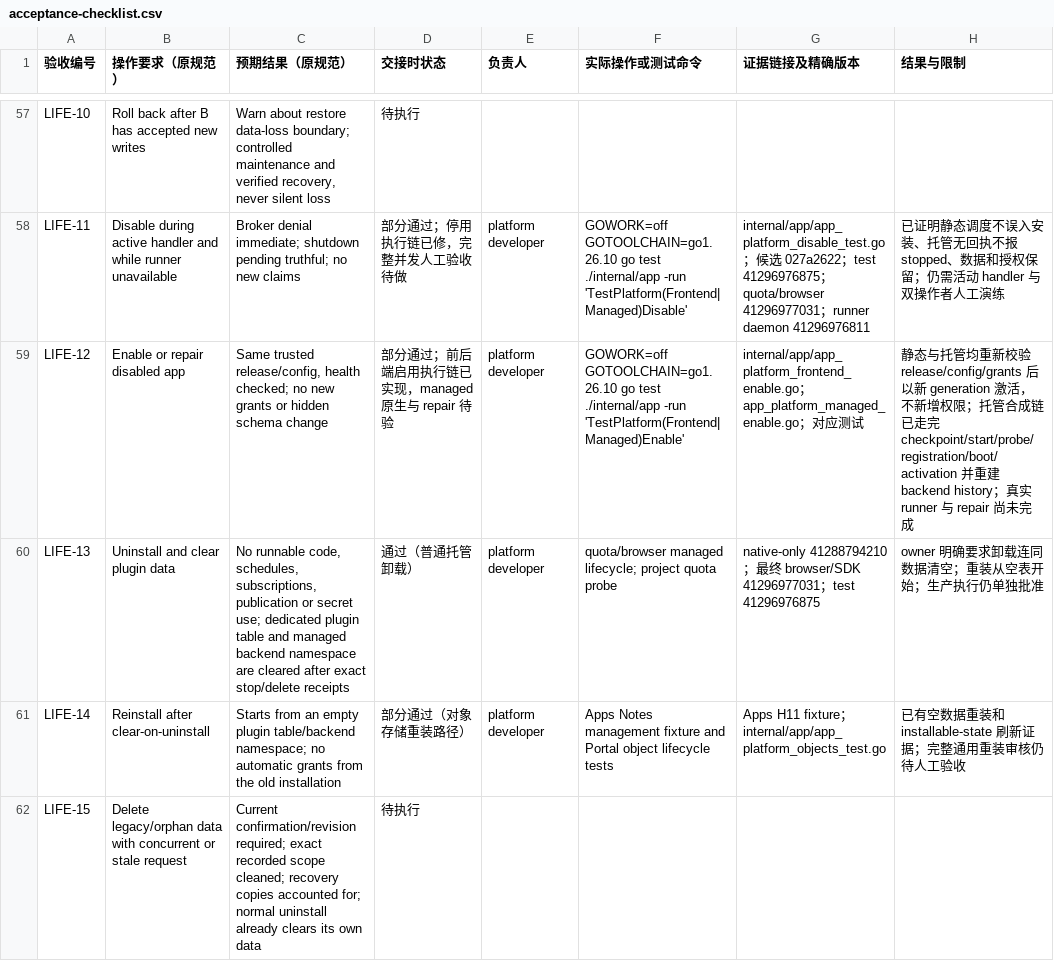
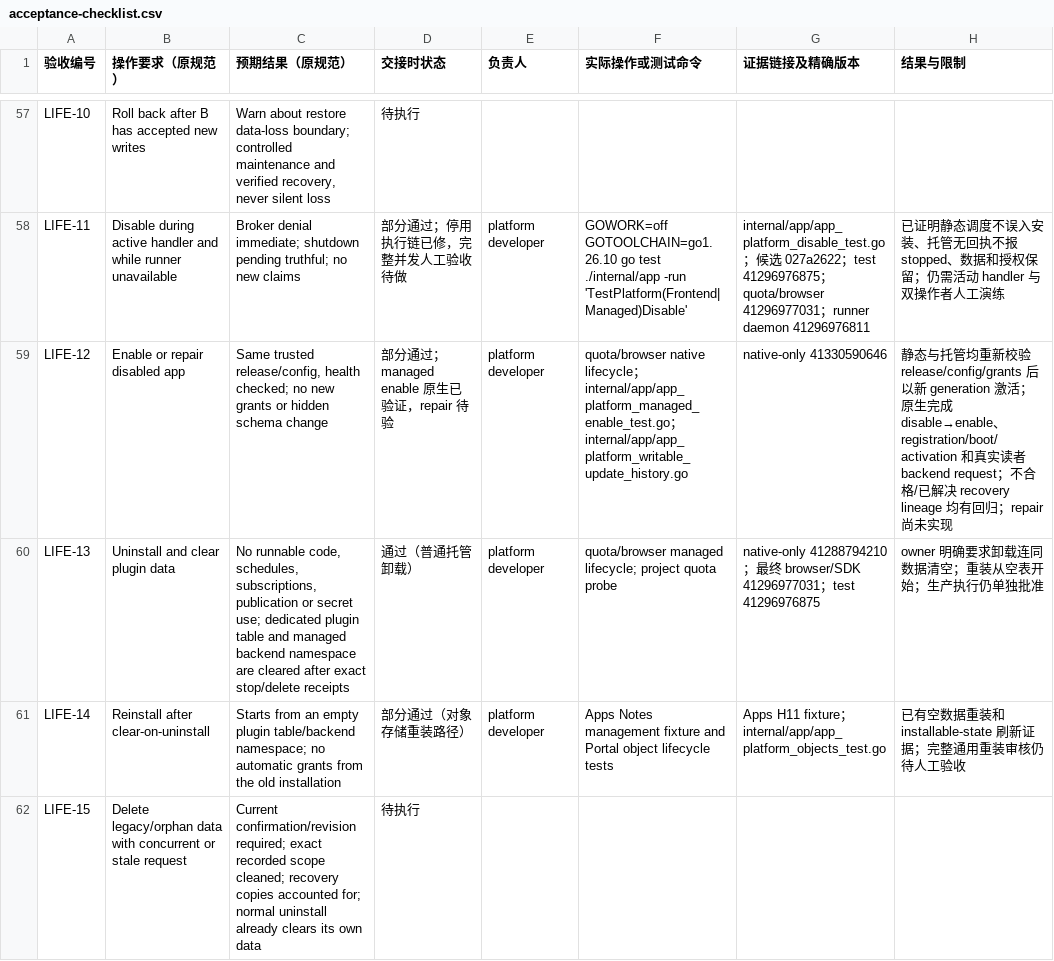
Before and after one commit to KazuhaHub/StockAnalysisPrediction-Report-Portal, a CSV file: docs/app-platform/handoff/acceptance-checklist.csv, drawn as a sheet; only a part is shown, gaps mark what is left out.

Commit message:
docs(apps): record managed enable acceptance

```diff
--- a/docs/app-platform/handoff/acceptance-checklist.csv
+++ b/docs/app-platform/handoff/acceptance-checklist.csv
@@ -58,3 +58,3 @@ LIFE-10,Roll back after B has accepted new writes,"Warn about restore data-loss
 LIFE-11,Disable during active handler and while runner unavailable,Broker denial immediate; shutdown pending truthful; no new claims,部分通过；停用执行链已修，完整并发人工验收待做,platform developer,GOWORK=off GOTOOLCHAIN=go1.26.10 go test ./internal/app -run 'TestPlatform(Frontend|Managed)Disable',internal/app/app_platform_disable_test.go；候选 027a2622；test 41296976875；quota/browser 41296977031；runner daemon 41296976811,已证明静态调度不误入安装、托管无回执不报 stopped、数据和授权保留；仍需活动 handler 与双操作者人工演练
-LIFE-12,Enable or repair disabled app,"Same trusted release/config, health checked; no new grants or hidden schema change",部分通过；前后端启用执行链已实现，managed 原生与 repair 待验,platform developer,GOWORK=off GOTOOLCHAIN=go1.26.10 go test ./internal/app -run 'TestPlatform(Frontend|Managed)Enable',internal/app/app_platform_frontend_enable.go；app_platform_managed_enable.go；对应测试,静态与托管均重新校验 release/config/grants 后以新 generation 激活，不新增权限；托管合成链已走完 checkpoint/start/probe/registration/boot/activation 并重建 backend history；真实 runner 与 repair 尚未完成
+LIFE-12,Enable or repair disabled app,"Same trusted release/config, health checked; no new grants or hidden schema change",部分通过；managed enable 原生已验证，repair 待验,platform developer,quota/browser native lifecycle；internal/app/app_platform_managed_enable_test.go；internal/app/app_platform_writable_update_history.go,native-only 41330590646,静态与托管均重新校验 release/config/grants 后以新 generation 激活；原生完成 disable→enable、registration/boot/activation 和真实读者 backend request；不合格/已解决 recovery lineage 均有回归；repair 尚未实现
 LIFE-13,Uninstall and clear plugin data,"No runnable code, schedules, subscriptions, publication or secret use; dedicated plugin table and managed backend namespace are cleared after exact stop/delete receipts",通过（普通托管卸载）,platform developer,quota/browser managed lifecycle; project quota probe,native-only 41288794210；最终 browser/SDK 41296977031；test 41296976875,owner 明确要求卸载连同数据清空；重装从空表开始；生产执行仍单独批准
```
Also changed, not shown: 4 other files.
